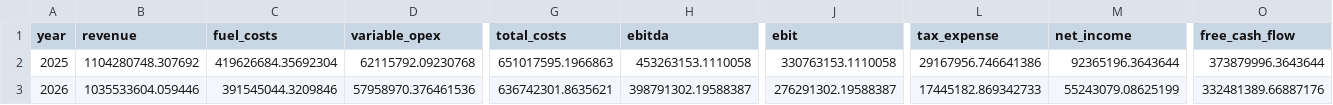
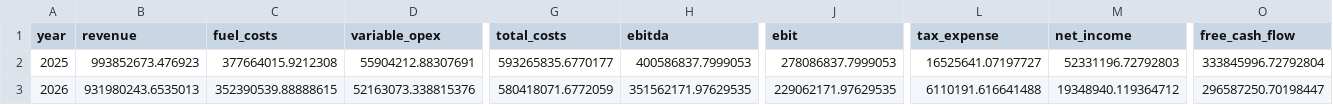
Before and after one commit to PLANiT-Institute/climate_risk_premium, a CSV file: data/processed/cashflow_enhanced_11th_plan.csv, drawn as a sheet; only a part is shown, gaps mark what is left out; the diff covers the shown part only; the diff names each change by its address in the sheet, - before the commit and + after, or states it on an @@ line.

```diff
--- a/data/processed/cashflow_enhanced_11th_plan.csv
+++ b/data/processed/cashflow_enhanced_11th_plan.csv
-B2 (revenue): 1104280748.307692
+B2 (revenue): 993852673.476923
-C2 (fuel_costs): 419626684.35692304
+C2 (fuel_costs): 377664015.9212308
-D2 (variable_opex): 62115792.09230768
+D2 (variable_opex): 55904212.88307691
-G2 (total_costs): 651017595.1966863
+G2 (total_costs): 593265835.6770177
-H2 (ebitda): 453263153.1110058
+H2 (ebitda): 400586837.7999053
-J2 (ebit): 330763153.1110058
+J2 (ebit): 278086837.7999053
-L2 (tax_expense): 29167956.746641386
+L2 (tax_expense): 16525641.07197727
-M2 (net_income): 92365196.3643644
+M2 (net_income): 52331196.72792803
-O2 (free_cash_flow): 373879996.3643644
+O2 (free_cash_flow): 333845996.72792804
-B3 (revenue): 1035533604.059446
+B3 (revenue): 931980243.6535013
-C3 (fuel_costs): 391545044.3209846
+C3 (fuel_costs): 352390539.88888615
-D3 (variable_opex): 57958970.376461536
+D3 (variable_opex): 52163073.338815376
-G3 (total_costs): 636742301.8635621
+G3 (total_costs): 580418071.6772059
-H3 (ebitda): 398791302.19588387
+H3 (ebitda): 351562171.97629535
-J3 (ebit): 276291302.19588387
+J3 (ebit): 229062171.97629535
-L3 (tax_expense): 17445182.869342733
+L3 (tax_expense): 6110191.616641488
-M3 (net_income): 55243079.08625199
+M3 (net_income): 19348940.119364712
-O3 (free_cash_flow): 332481389.66887176
+O3 (free_cash_flow): 296587250.70198447
```
Also changed, not shown: 145 edited cells elsewhere in this file, data/processed/cashflow_enhanced_combined.csv, data/processed/credit_ratings.csv, 11 other files.
